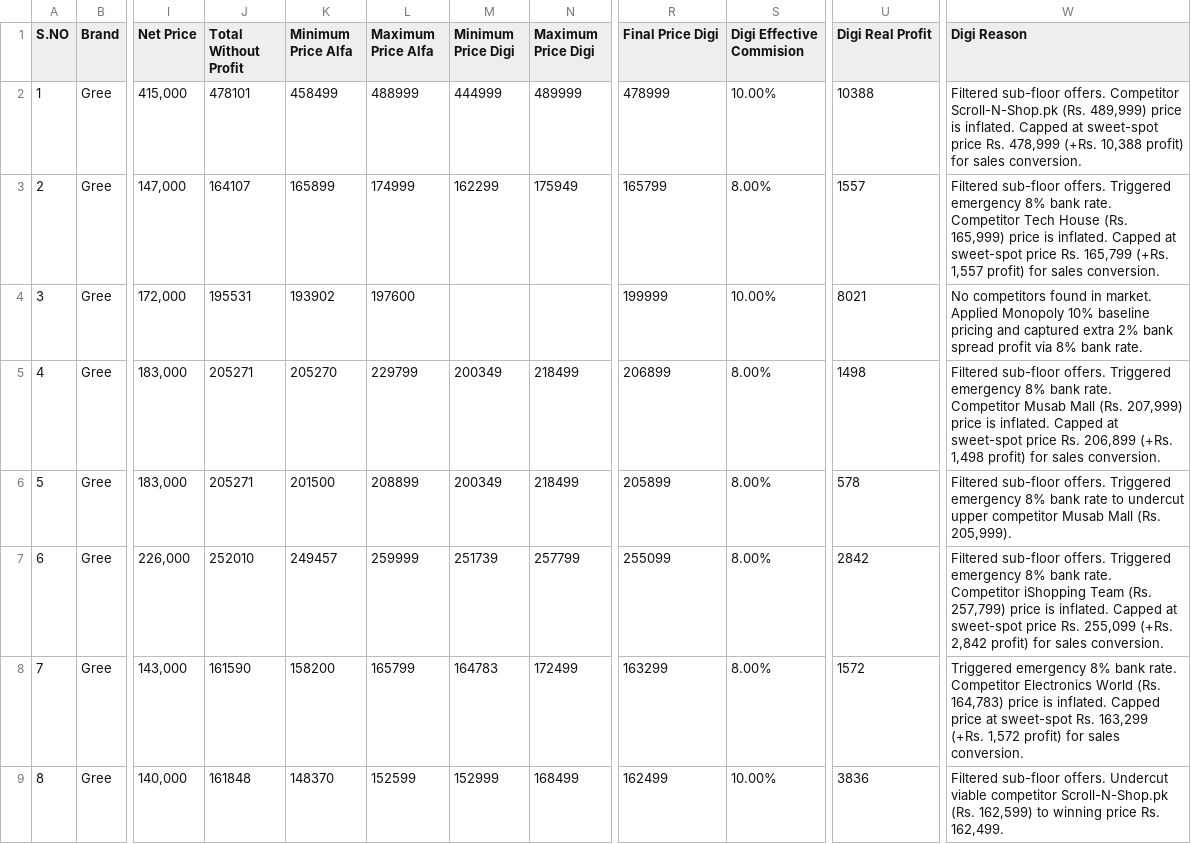
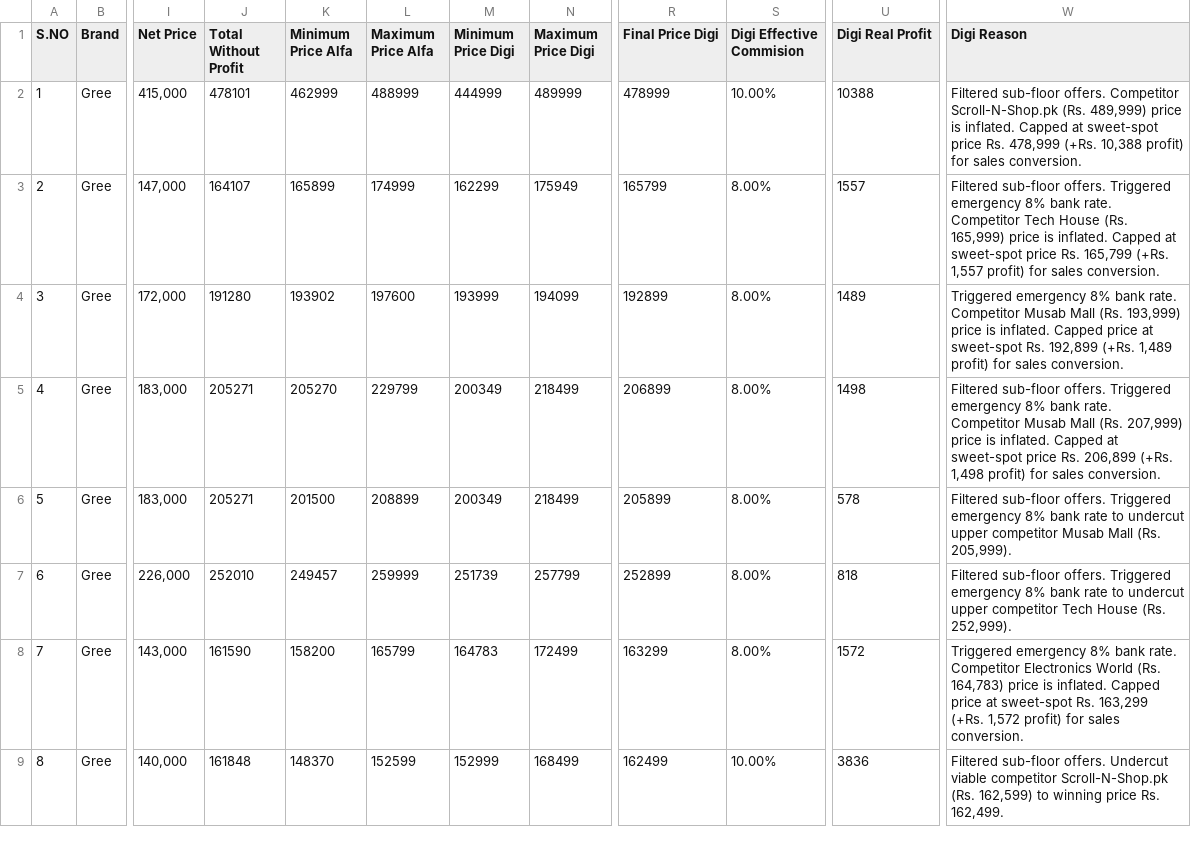
Before and after one commit to hassanwaheedali/dynamic-repricing-engine, a CSV file: final_repriced_uploaded_products.csv, drawn as a sheet; only a part is shown, gaps mark what is left out; the diff covers the shown part only; the diff names each change by its address in the sheet, - before the commit and + after, or states it on an @@ line.

```diff
--- a/final_repriced_uploaded_products.csv
+++ b/final_repriced_uploaded_products.csv
-K2 (Minimum Price Alfa): 458499
+K2 (Minimum Price Alfa): 462999
-J4 (Total Without Profit): 195531
+J4 (Total Without Profit): 191280
-M4 (Minimum Price Digi): (empty)
+M4 (Minimum Price Digi): 193999
-N4 (Maximum Price Digi): (empty)
+N4 (Maximum Price Digi): 194099
-R4 (Final Price Digi): 199999
+R4 (Final Price Digi): 192899
-S4 (Digi Effective Commision): 10.00%
+S4 (Digi Effective Commision): 8.00%
-U4 (Digi Real Profit): 8021
+U4 (Digi Real Profit): 1489
-W4 (Digi Reason): No competitors found in market. Applied Monopoly 10% baseline pricing and captured extra 2% bank spread profit via 8% bank rate.
+W4 (Digi Reason): Triggered emergency 8% bank rate. Competitor Musab Mall (Rs. 193,999) price is inflated. Capped price at sweet-spot Rs. 192,899 (+Rs. 1,489 profit) for sales conversion.
-R7 (Final Price Digi): 255099
+R7 (Final Price Digi): 252899
-U7 (Digi Real Profit): 2842
+U7 (Digi Real Profit): 818
-W7 (Digi Reason): …8% bank rate. Competitor iShopping Team (Rs. 257,799) price is inflated. Capped at sweet-spot price Rs. 255,099 (+Rs. 2,842 profit) for sales conversion.
+W7 (Digi Reason): …8% bank rate to undercut upper competitor Tech House (Rs. 252,999).
```
Also changed, not shown: 23 edited cells elsewhere in this file, 7 other files.
